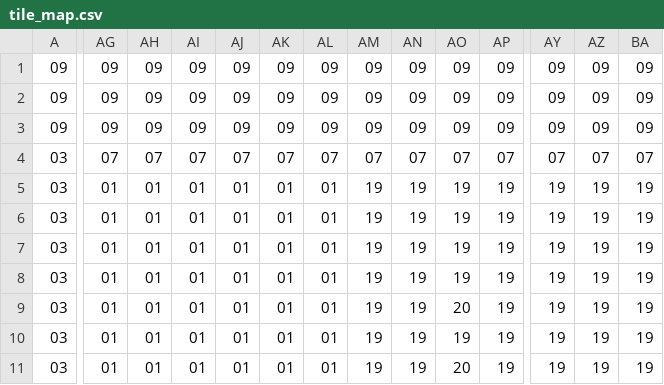
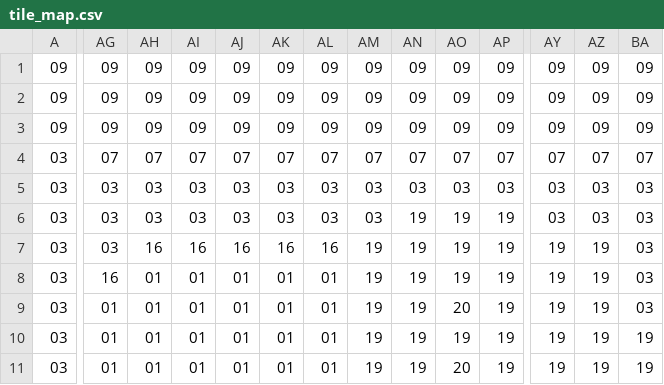
Before and after one commit to gnepo001/goldnsilver, a CSV file: tile_map.csv, drawn as a sheet; only a part is shown, gaps mark what is left out; the diff covers the shown part only; the diff names each change by its address in the sheet, - before the commit and + after, or states it on an @@ line.

Commit message:
game map layout change

```diff
--- a/tile_map.csv
+++ b/tile_map.csv
-AG5:AG7: 01
+AG5:AG7: 03
-AH5:AH6: 01
+AH5:AH6: 03
-AI5:AI6: 01
+AI5:AI6: 03
-AJ5:AJ6: 01
+AJ5:AJ6: 03
-AK5:AK6: 01
+AK5:AK6: 03
-AL5:AL6: 01
+AL5:AL6: 03
-AM5:AM6: 19
+AM5:AM6: 03
-AN5: 19
+AN5: 03
-AO5: 19
+AO5: 03
-AP5: 19
+AP5: 03
-AY5:AY6: 19
+AY5:AY6: 03
-AZ5:AZ6: 19
+AZ5:AZ6: 03
-BA5:BA9: 19
+BA5:BA9: 03
-AH7: 01
+AH7: 16
-AI7: 01
+AI7: 16
-AJ7: 01
+AJ7: 16
-AK7: 01
+AK7: 16
-AL7: 01
+AL7: 16
-AG8: 01
+AG8: 16
```
Also changed, not shown: 24 edited cells elsewhere in this file.
